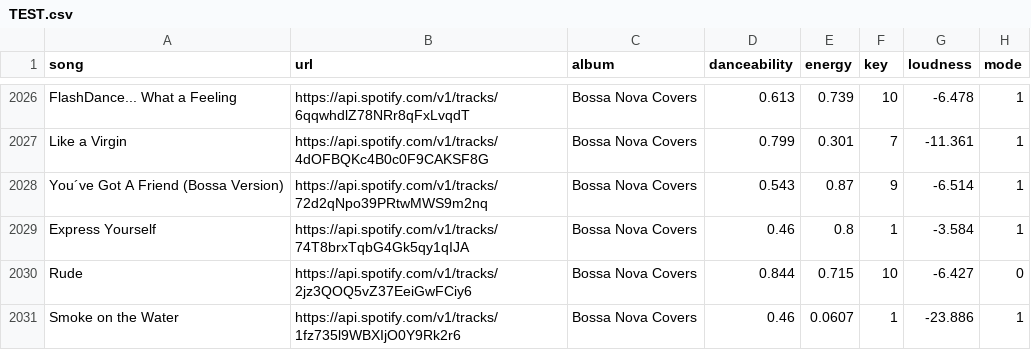
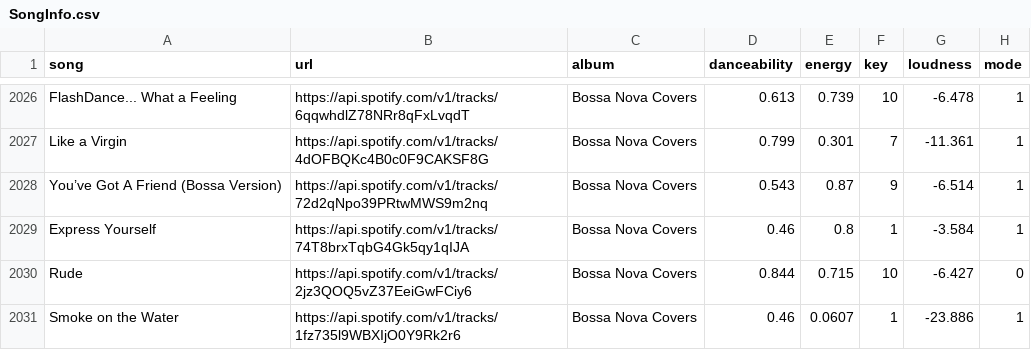
Before and after one commit to PBoy20511/Spotify, a CSV file: SongInfo.csv (was TEST.csv), drawn as a sheet; only a part is shown, gaps mark what is left out; the diff covers the shown part only; the diff names each change by its address in the sheet, - before the commit and + after, or states it on an @@ line.

```diff
--- a/TEST.csv
+++ b/SongInfo.csv
-A2028 (song): You´ve Got A Friend (Bossa Version)
+A2028 (song): You’ve Got A Friend (Bossa Version)
```
Also changed, not shown: 52 edited cells elsewhere in this file, 4 other files.
